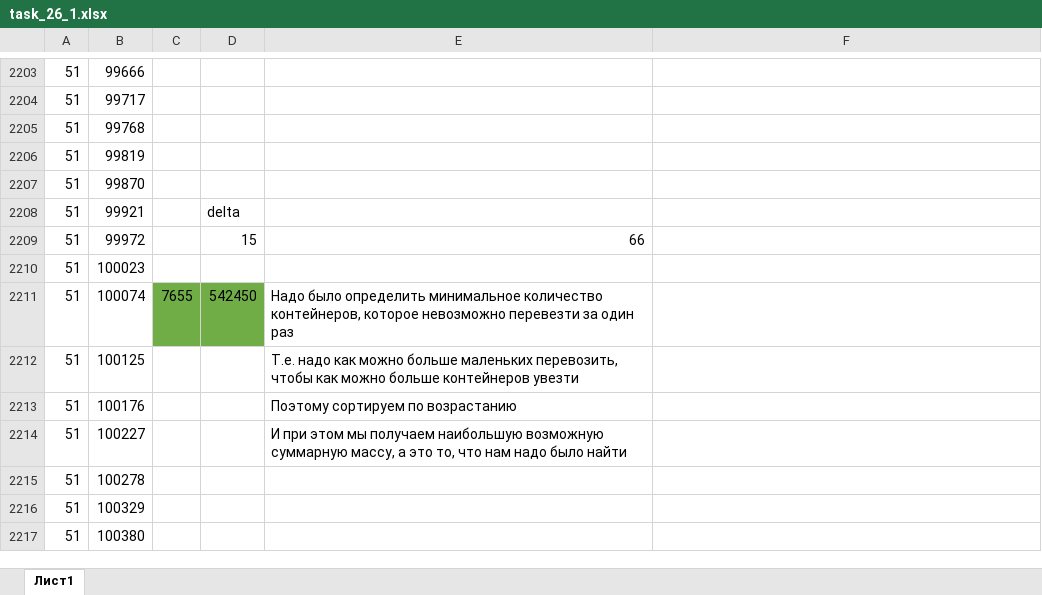
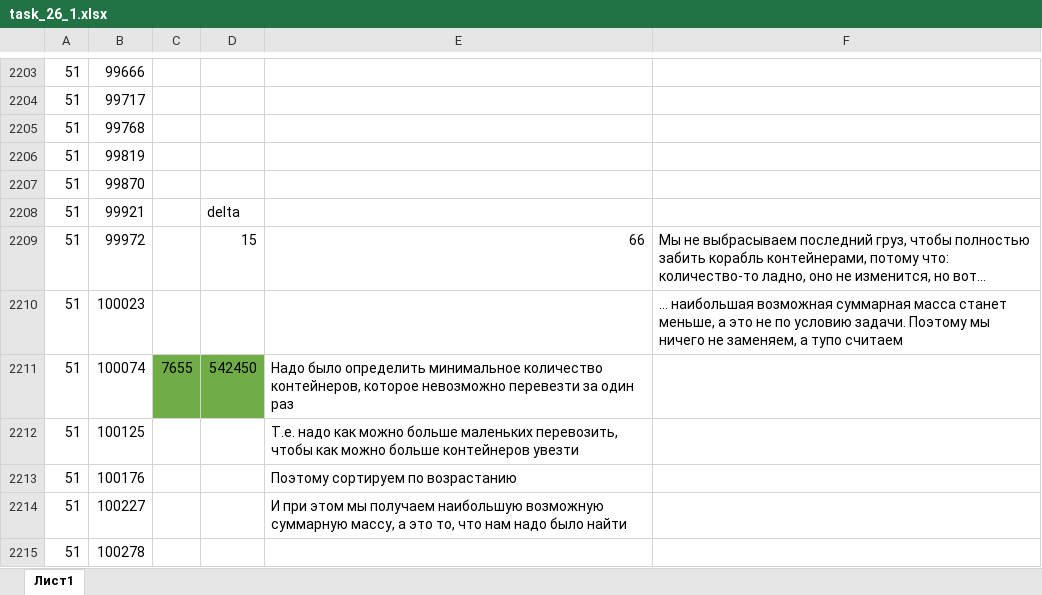
Before and after one commit to htmlprogrammist/kege-2021, an Excel workbook: Bariants/kompege-25003936/task_26_1.xlsx, sheet Лист1, drawn as a sheet; only a part is shown, gaps mark what is left out; the shorter side is filled out with more unchanged rows; values as stored, in another font and other column widths than the file's, no borders; conditional formats not drawn; the diff names each change by its address in the sheet, - before the commit and + after, or states it on an @@ line.

Commit message:
fix: add python solution to 26th task from variant and add some description to excel's solution

```diff
--- a/Bariants/kompege-25003936/task_26_1.xlsx (sheet Лист1)
+++ b/Bariants/kompege-25003936/task_26_1.xlsx (sheet Лист1)
-F2209: (empty)
+F2209: Мы не выбрасываем последний груз, чтобы полностью забить корабль контейнерами, потому что: количество-то ладно, оно не изменится, но вот…
-F2210: (empty)
+F2210: … наибольшая возможная суммарная масса станет меньше, а это не по условию задачи. Поэтому мы ничего не заменяем, а тупо считаем
```
Also changed, not shown: 1 other file.
